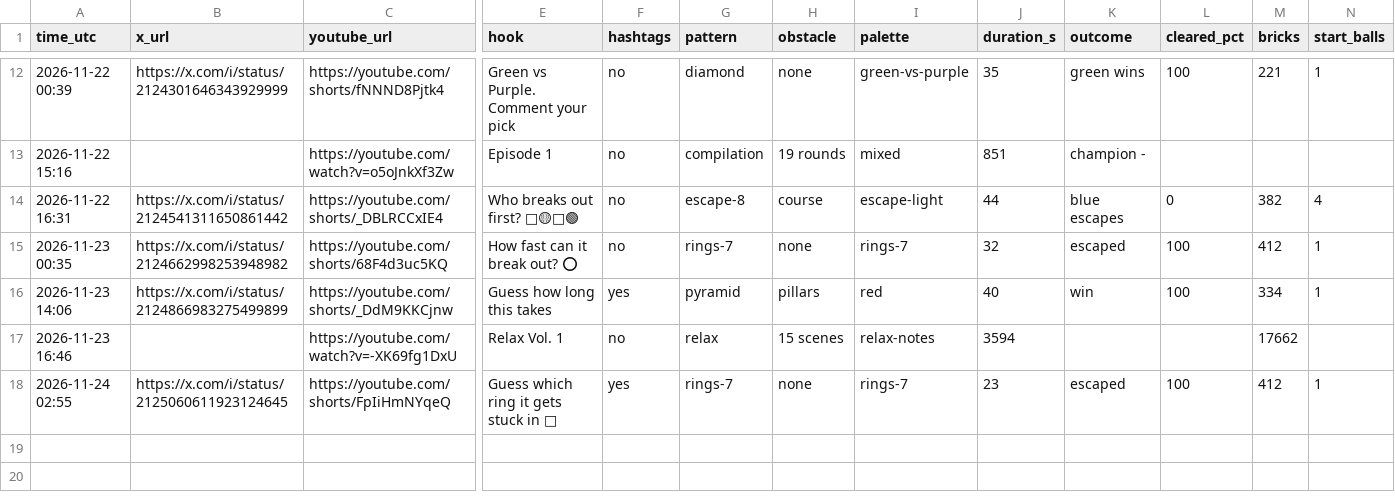
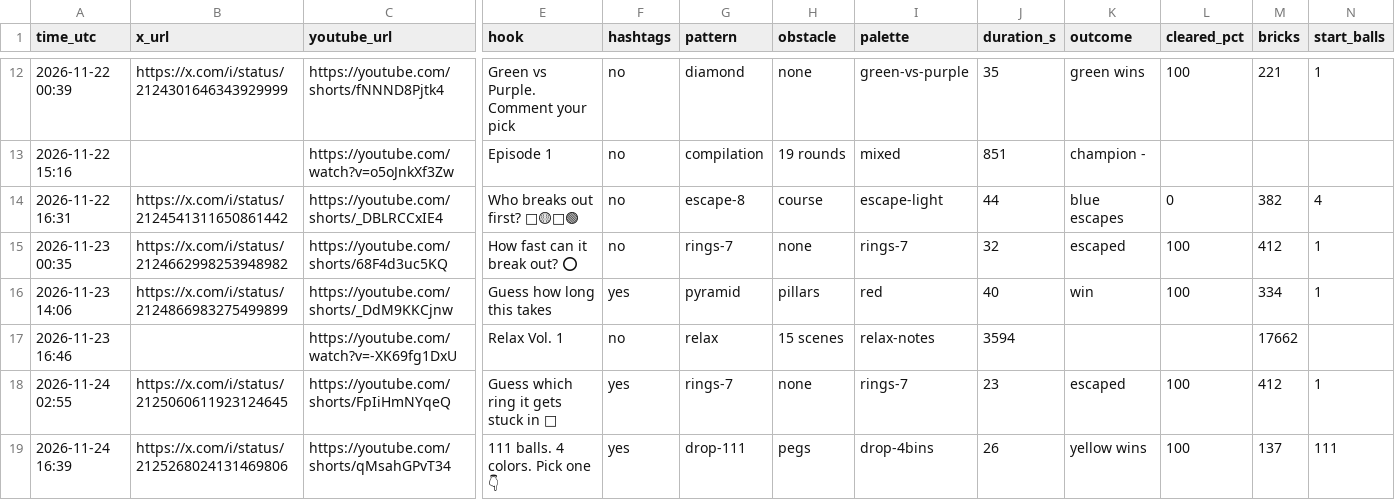
Before and after one commit to teetimetjc/brickbreaker, a CSV file: data/posts.csv, drawn as a sheet; only a part is shown, gaps mark what is left out; rows hold the shown columns only; the diff names each change by its address in the sheet, - before the commit and + after, or states it on an @@ line.

```diff
--- a/data/posts.csv
+++ b/data/posts.csv
+row 19: 2026-11-24 16:39 | https://x.com/i/status/2125268024131469806 | https://youtube.com/shorts/qMsahGPvT34 | 111 balls. 4 colors. Pick one 👇 | yes | drop-111 | pegs | drop-4bins | 26 | yellow wins | 100 | 137 | 111
```
